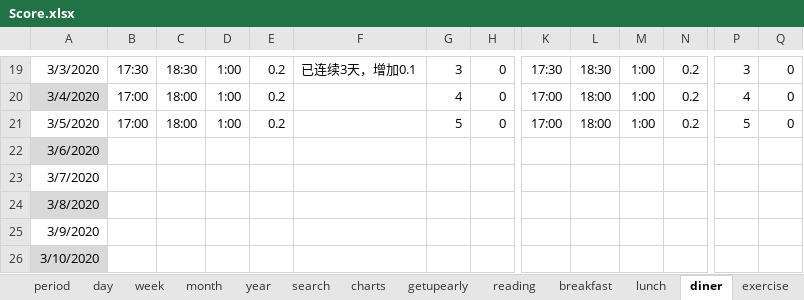
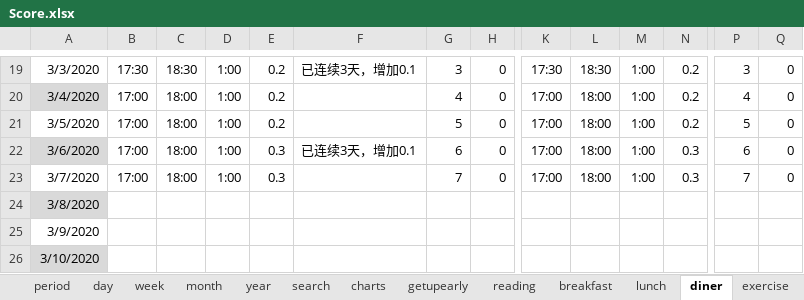
Before and after one commit to Gzhennaxia/Gzhennaxia.github.io, an Excel workbook: source/excel/Score.xlsx, sheet diner, drawn as a sheet; only a part is shown, gaps mark what is left out; values as stored, in another font and other column widths than the file's, no borders; table styles not drawn; the diff covers the shown part only; the diff names each change by its address in the sheet, - before the commit and + after, or states it on an @@ line.

```diff
--- a/source/excel/Score.xlsx (sheet diner)
+++ b/source/excel/Score.xlsx (sheet diner)
-B22:B23: (empty)
+B22:B23: 17:00
-C22:C23: (empty)
+C22:C23: 18:00
-D22:D23: (empty)
+D22:D23: 1:00
-E22:E23: (empty)
+E22:E23: 0.3
-F22: (empty)
+F22: 已连续3天，增加0.1
-G22: (empty)
+G22: 6
-H22:H23: (empty)
+H22:H23: 0
-K22:K23: (empty)
+K22:K23: 17:00
-L22:L23: (empty)
+L22:L23: 18:00
-M22:M23: (empty)
+M22:M23: 1:00
-N22:N23: (empty)
+N22:N23: 0.3
-P22: (empty)
+P22: 6
-Q22:Q23: (empty)
+Q22:Q23: 0
-G23: (empty)
+G23: 7
-P23: (empty)
+P23: 7
```
Also changed, not shown: 1 edited cell elsewhere in this sheet, sheet records, sheet period, sheet schedule, sheet exercise, sheet getupearly, sheet lunch, 2 more sheets, formulas that keep their value, charts or pictures, source/excel/Abstinence.xlsx, source/excel/ledger.xlsx, 2 other files.
